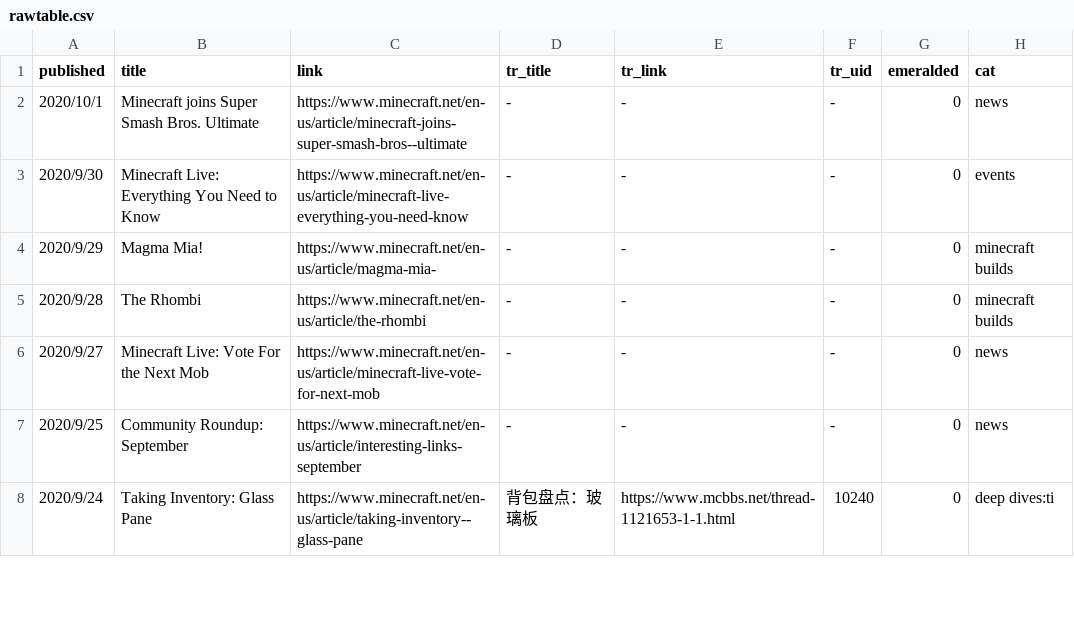
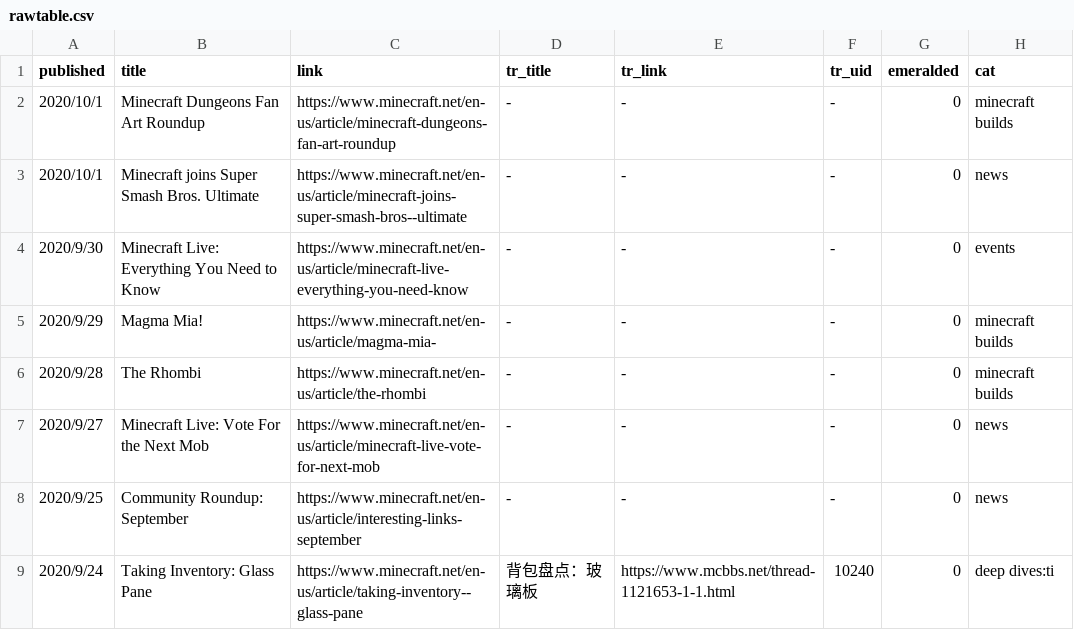
Before and after one commit to SPXFellow/minecraft.net-translations, a CSV file: rawtable.csv, drawn as a sheet; only a part is shown.

```diff
--- a/rawtable.csv
+++ b/rawtable.csv
@@ -1,2 +1,3 @@
 published,title,link,tr_title,tr_link,tr_uid,emeralded,cat
+2020/10/1,Minecraft Dungeons Fan Art Roundup,https://www.minecraft.net/en-us/article/minecraft-dungeons-fan-art-roundup,-,-,-,0,minecraft builds
 2020/10/1,Minecraft joins Super Smash Bros. Ultimate,https://www.minecraft.net/en-us/article/minecraft-joins-super-smash-bros--ultimate,-,-,-,0,news
```
